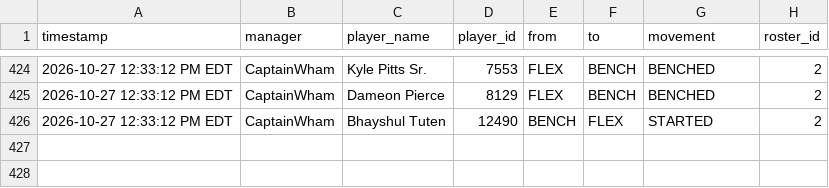
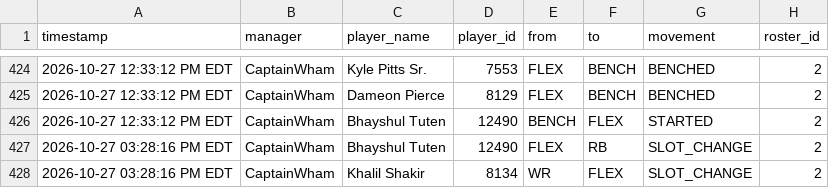
Before and after one commit to FatSquirrel57/sleeper-lineup-tracker, a CSV file: lineup_changes.csv, drawn as a sheet; only a part is shown, gaps mark what is left out.

```diff
--- a/lineup_changes.csv
+++ b/lineup_changes.csv
@@ -426 +426,3 @@ timestamp,manager,player_name,player_id,from,to,movement,roster_id
 2026-10-27 12:33:12 PM EDT,CaptainWham,Bhayshul Tuten,12490,BENCH,FLEX,STARTED,2
+2026-10-27 03:28:16 PM EDT,CaptainWham,Bhayshul Tuten,12490,FLEX,RB,SLOT_CHANGE,2
+2026-10-27 03:28:16 PM EDT,CaptainWham,Khalil Shakir,8134,WR,FLEX,SLOT_CHANGE,2
```
Also changed, not shown: 1 other file.
